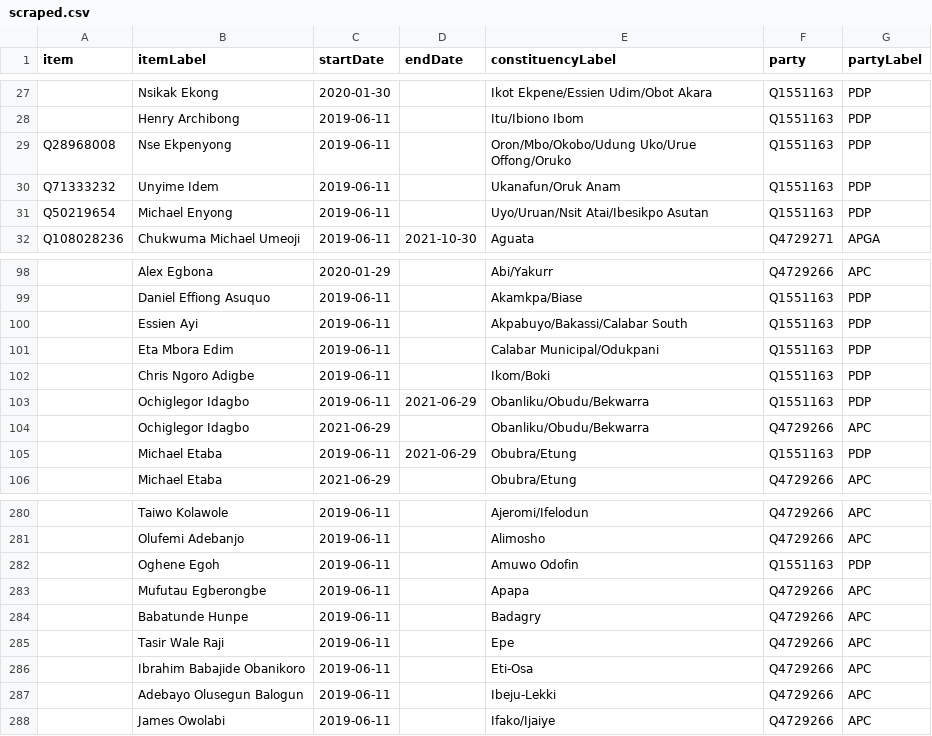
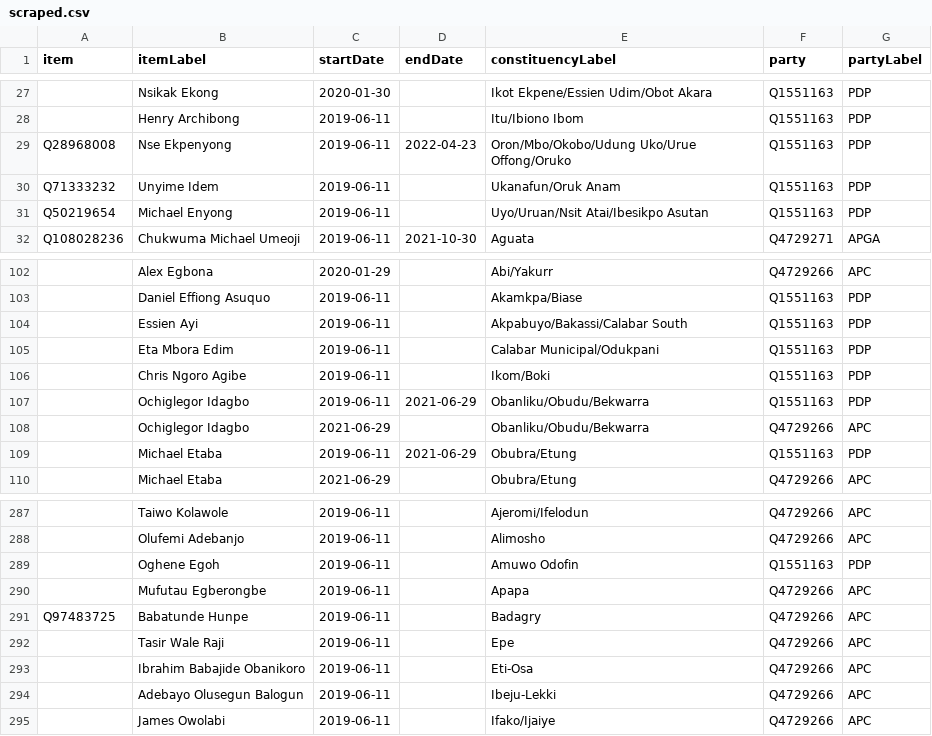
Before and after one commit to every-politician-scrapers/nigeria, a CSV file: sources/representatives-9/scraped.csv, drawn as a sheet; only a part is shown, gaps mark what is left out; addresses are those after the commit; the diff covers the shown part only; the diff names each change by its address in the sheet, - before the commit and + after, or states it on an @@ line.

```diff
--- a/sources/representatives-9/scraped.csv
+++ b/sources/representatives-9/scraped.csv
-D29 (endDate): (empty)
+D29 (endDate): 2022-04-23
-B106 (itemLabel): Chris Ngoro Adigbe
+B106 (itemLabel): Chris Ngoro Agibe
-A291 (item): (empty)
+A291 (item): Q97483725
```
Also changed, not shown: 10 added rows and 14 edited cells elsewhere in this file, sources/cabinet-buhari-1/diff.csv, sources/defence-intelligence-chief/defence-chief/diff.csv, 26 other files.
